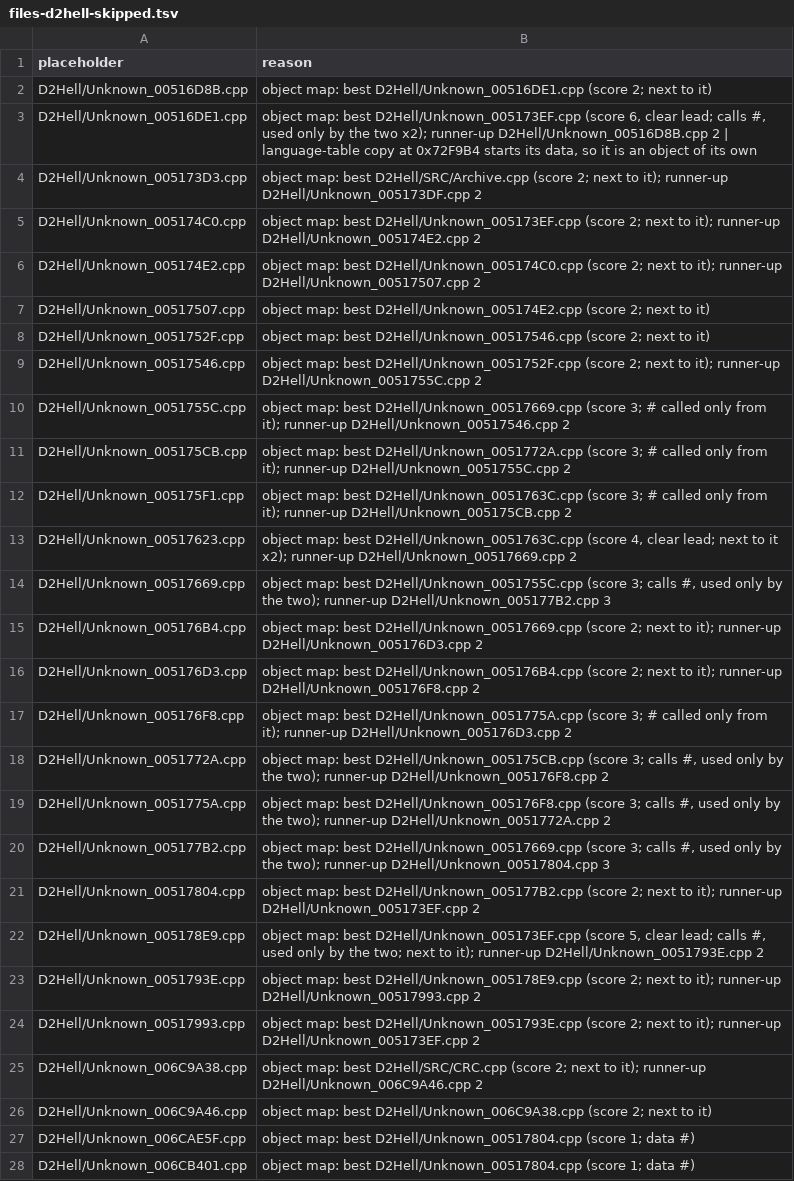
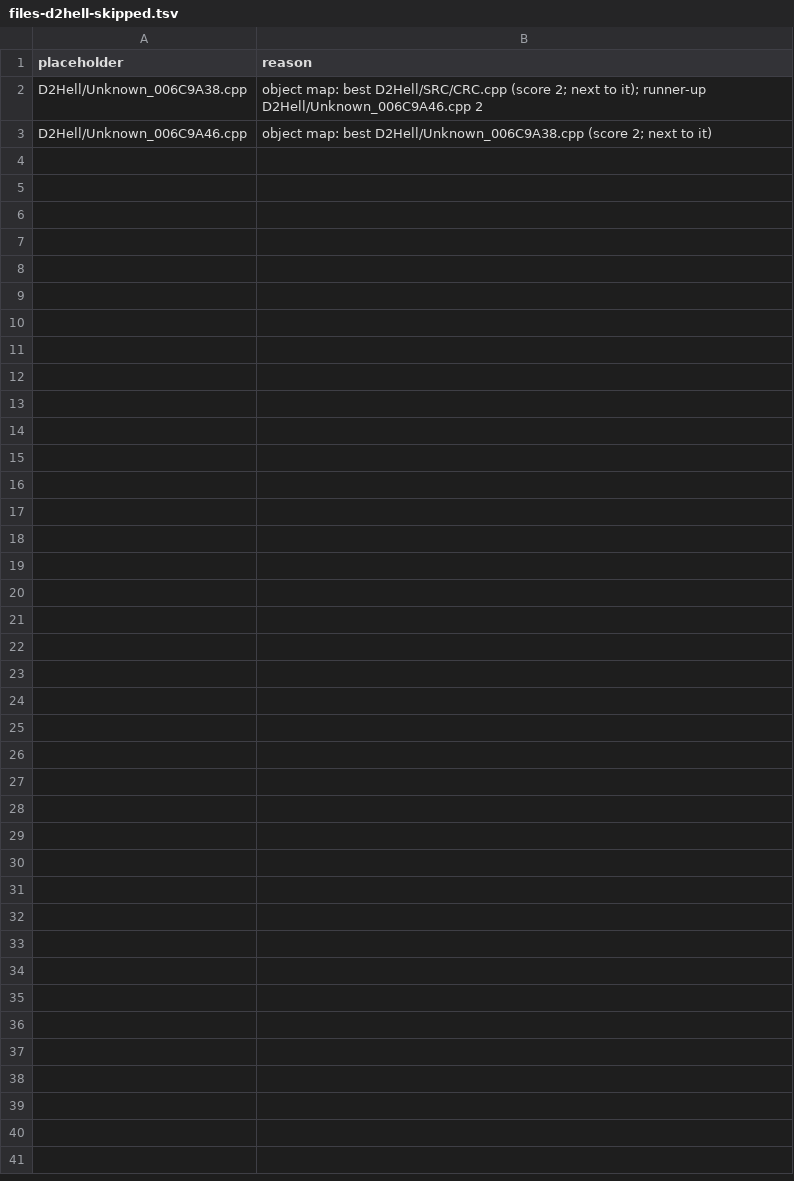
Before and after one commit to CaptainLegbreak/Iblis-Codex, a TSV file: lanes/names/files-d2hell-skipped.tsv, drawn as a sheet.

```diff
--- a/lanes/names/files-d2hell-skipped.tsv
+++ b/lanes/names/files-d2hell-skipped.tsv
@@ -1,28 +1,3 @@
 placeholder	reason
-D2Hell/Unknown_00516D8B.cpp	object map: best D2Hell/Unknown_00516DE1.cpp (score 2; next to it)
-D2Hell/Unknown_00516DE1.cpp	object map: best D2Hell/Unknown_005173EF.cpp (score 6, clear lead; calls #, used only by the two x2); runner-up D2Hell/Unknown_00516D8B.cpp 2 | language-table copy at 0x72F9B4 starts its data, so it is an object of its own
-D2Hell/Unknown_005173D3.cpp	object map: best D2Hell/SRC/Archive.cpp (score 2; next to it); runner-up D2Hell/Unknown_005173DF.cpp 2
-D2Hell/Unknown_005174C0.cpp	object map: best D2Hell/Unknown_005173EF.cpp (score 2; next to it); runner-up D2Hell/Unknown_005174E2.cpp 2
-D2Hell/Unknown_005174E2.cpp	object map: best D2Hell/Unknown_005174C0.cpp (score 2; next to it); runner-up D2Hell/Unknown_00517507.cpp 2
-D2Hell/Unknown_00517507.cpp	object map: best D2Hell/Unknown_005174E2.cpp (score 2; next to it)
-D2Hell/Unknown_0051752F.cpp	object map: best D2Hell/Unknown_00517546.cpp (score 2; next to it)
-D2Hell/Unknown_00517546.cpp	object map: best D2Hell/Unknown_0051752F.cpp (score 2; next to it); runner-up D2Hell/Unknown_0051755C.cpp 2
-D2Hell/Unknown_0051755C.cpp	object map: best D2Hell/Unknown_00517669.cpp (score 3; # called only from it); runner-up D2Hell/Unknown_00517546.cpp 2
-D2Hell/Unknown_005175CB.cpp	object map: best D2Hell/Unknown_0051772A.cpp (score 3; # called only from it); runner-up D2Hell/Unknown_0051755C.cpp 2
-D2Hell/Unknown_005175F1.cpp	object map: best D2Hell/Unknown_0051763C.cpp (score 3; # called only from it); runner-up D2Hell/Unknown_005175CB.cpp 2
-D2Hell/Unknown_00517623.cpp	object map: best D2Hell/Unknown_0051763C.cpp (score 4, clear lead; next to it x2); runner-up D2Hell/Unknown_00517669.cpp 2
-D2Hell/Unknown_00517669.cpp	object map: best D2Hell/Unknown_0051755C.cpp (score 3; calls #, used only by the two); runner-up D2Hell/Unknown_005177B2.cpp 3
-D2Hell/Unknown_005176B4.cpp	object map: best D2Hell/Unknown_00517669.cpp (score 2; next to it); runner-up D2Hell/Unknown_005176D3.cpp 2
-D2Hell/Unknown_005176D3.cpp	object map: best D2Hell/Unknown_005176B4.cpp (score 2; next to it); runner-up D2Hell/Unknown_005176F8.cpp 2
-D2Hell/Unknown_005176F8.cpp	object map: best D2Hell/Unknown_0051775A.cpp (score 3; # called only from it); runner-up D2Hell/Unknown_005176D3.cpp 2
-D2Hell/Unknown_0051772A.cpp	object map: best D2Hell/Unknown_005175CB.cpp (score 3; calls #, used only by the two); runner-up D2Hell/Unknown_005176F8.cpp 2
-D2Hell/Unknown_0051775A.cpp	object map: best D2Hell/Unknown_005176F8.cpp (score 3; calls #, used only by the two); runner-up D2Hell/Unknown_0051772A.cpp 2
-D2Hell/Unknown_005177B2.cpp	object map: best D2Hell/Unknown_00517669.cpp (score 3; calls #, used only by the two); runner-up D2Hell/Unknown_00517804.cpp 3
-D2Hell/Unknown_00517804.cpp	object map: best D2Hell/Unknown_005177B2.cpp (score 2; next to it); runner-up D2Hell/Unknown_005173EF.cpp 2
-D2Hell/Unknown_005178E9.cpp	object map: best D2Hell/Unknown_005173EF.cpp (score 5, clear lead; calls #, used only by the two; next to it); runner-up D2Hell/Unknown_0051793E.cpp 2
-D2Hell/Unknown_0051793E.cpp	object map: best D2Hell/Unknown_005178E9.cpp (score 2; next to it); runner-up D2Hell/Unknown_00517993.cpp 2
-D2Hell/Unknown_00517993.cpp	object map: best D2Hell/Unknown_0051793E.cpp (score 2; next to it); runner-up D2Hell/Unknown_005173EF.cpp 2
 D2Hell/Unknown_006C9A38.cpp	object map: best D2Hell/SRC/CRC.cpp (score 2; next to it); runner-up D2Hell/Unknown_006C9A46.cpp 2
 D2Hell/Unknown_006C9A46.cpp	object map: best D2Hell/Unknown_006C9A38.cpp (score 2; next to it)
-D2Hell/Unknown_006CAE5F.cpp	object map: best D2Hell/Unknown_00517804.cpp (score 1; data #)
-D2Hell/Unknown_006CB401.cpp	object map: best D2Hell/Unknown_00517804.cpp (score 1; data #)
```
Also changed, not shown: lanes/names/files-storm-skipped.tsv, 3 other files.
